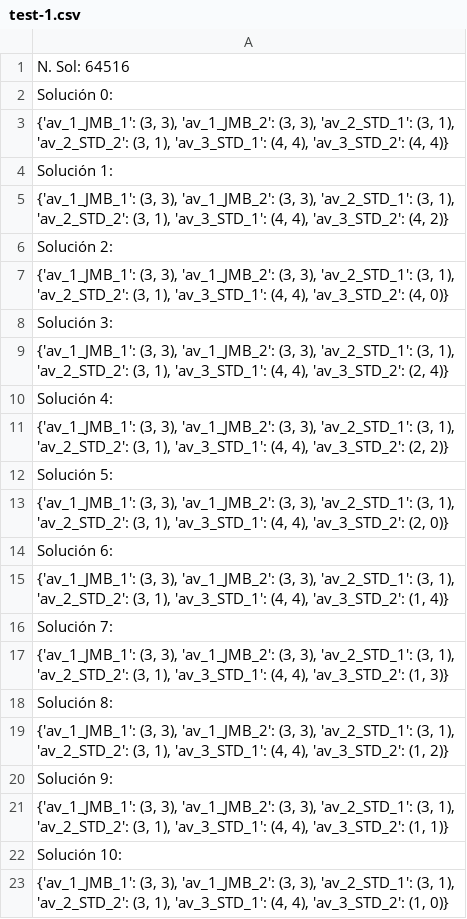
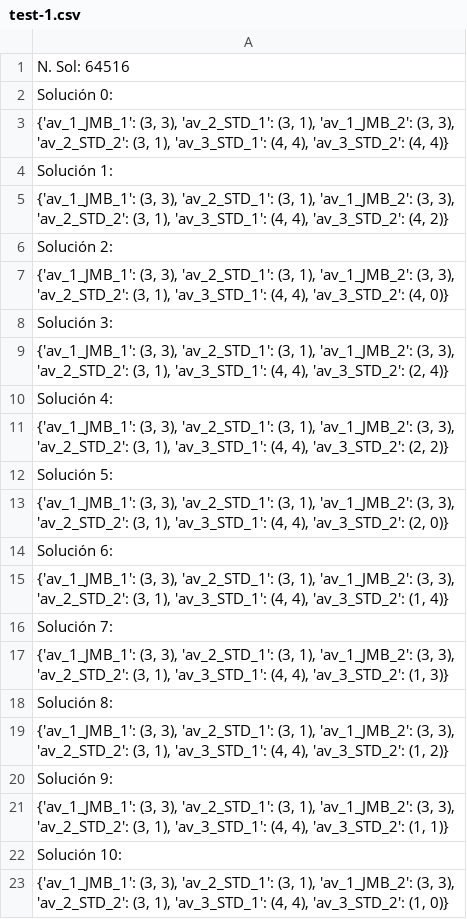
Before and after one commit to Pahheb/UC3M-Heuristica-P2, a CSV file: parte-1/test-1.csv, drawn as a sheet.

Commit message:
Create test for when we have more duties than time slots

```diff
--- a/parte-1/test-1.csv
+++ b/parte-1/test-1.csv
@@ -2,22 +2,22 @@ N. Sol: 64516
 Solución 0:
-"{'av_1_JMB_1': (3, 3), 'av_1_JMB_2': (3, 3), 'av_2_STD_1': (3, 1), 'av_2_STD_2': (3, 1), 'av_3_STD_1': (4, 4), 'av_3_STD_2': (4, 4)}"
+"{'av_1_JMB_1': (3, 3), 'av_2_STD_1': (3, 1), 'av_1_JMB_2': (3, 3), 'av_2_STD_2': (3, 1), 'av_3_STD_1': (4, 4), 'av_3_STD_2': (4, 4)}"
 Solución 1:
-"{'av_1_JMB_1': (3, 3), 'av_1_JMB_2': (3, 3), 'av_2_STD_1': (3, 1), 'av_2_STD_2': (3, 1), 'av_3_STD_1': (4, 4), 'av_3_STD_2': (4, 2)}"
+"{'av_1_JMB_1': (3, 3), 'av_2_STD_1': (3, 1), 'av_1_JMB_2': (3, 3), 'av_2_STD_2': (3, 1), 'av_3_STD_1': (4, 4), 'av_3_STD_2': (4, 2)}"
 Solución 2:
-"{'av_1_JMB_1': (3, 3), 'av_1_JMB_2': (3, 3), 'av_2_STD_1': (3, 1), 'av_2_STD_2': (3, 1), 'av_3_STD_1': (4, 4), 'av_3_STD_2': (4, 0)}"
+"{'av_1_JMB_1': (3, 3), 'av_2_STD_1': (3, 1), 'av_1_JMB_2': (3, 3), 'av_2_STD_2': (3, 1), 'av_3_STD_1': (4, 4), 'av_3_STD_2': (4, 0)}"
 Solución 3:
-"{'av_1_JMB_1': (3, 3), 'av_1_JMB_2': (3, 3), 'av_2_STD_1': (3, 1), 'av_2_STD_2': (3, 1), 'av_3_STD_1': (4, 4), 'av_3_STD_2': (2, 4)}"
+"{'av_1_JMB_1': (3, 3), 'av_2_STD_1': (3, 1), 'av_1_JMB_2': (3, 3), 'av_2_STD_2': (3, 1), 'av_3_STD_1': (4, 4), 'av_3_STD_2': (2, 4)}"
 Solución 4:
-"{'av_1_JMB_1': (3, 3), 'av_1_JMB_2': (3, 3), 'av_2_STD_1': (3, 1), 'av_2_STD_2': (3, 1), 'av_3_STD_1': (4, 4), 'av_3_STD_2': (2, 2)}"
+"{'av_1_JMB_1': (3, 3), 'av_2_STD_1': (3, 1), 'av_1_JMB_2': (3, 3), 'av_2_STD_2': (3, 1), 'av_3_STD_1': (4, 4), 'av_3_STD_2': (2, 2)}"
 Solución 5:
-"{'av_1_JMB_1': (3, 3), 'av_1_JMB_2': (3, 3), 'av_2_STD_1': (3, 1), 'av_2_STD_2': (3, 1), 'av_3_STD_1': (4, 4), 'av_3_STD_2': (2, 0)}"
+"{'av_1_JMB_1': (3, 3), 'av_2_STD_1': (3, 1), 'av_1_JMB_2': (3, 3), 'av_2_STD_2': (3, 1), 'av_3_STD_1': (4, 4), 'av_3_STD_2': (2, 0)}"
 Solución 6:
-"{'av_1_JMB_1': (3, 3), 'av_1_JMB_2': (3, 3), 'av_2_STD_1': (3, 1), 'av_2_STD_2': (3, 1), 'av_3_STD_1': (4, 4), 'av_3_STD_2': (1, 4)}"
+"{'av_1_JMB_1': (3, 3), 'av_2_STD_1': (3, 1), 'av_1_JMB_2': (3, 3), 'av_2_STD_2': (3, 1), 'av_3_STD_1': (4, 4), 'av_3_STD_2': (1, 4)}"
 Solución 7:
-"{'av_1_JMB_1': (3, 3), 'av_1_JMB_2': (3, 3), 'av_2_STD_1': (3, 1), 'av_2_STD_2': (3, 1), 'av_3_STD_1': (4, 4), 'av_3_STD_2': (1, 3)}"
+"{'av_1_JMB_1': (3, 3), 'av_2_STD_1': (3, 1), 'av_1_JMB_2': (3, 3), 'av_2_STD_2': (3, 1), 'av_3_STD_1': (4, 4), 'av_3_STD_2': (1, 3)}"
 Solución 8:
-"{'av_1_JMB_1': (3, 3), 'av_1_JMB_2': (3, 3), 'av_2_STD_1': (3, 1), 'av_2_STD_2': (3, 1), 'av_3_STD_1': (4, 4), 'av_3_STD_2': (1, 2)}"
+"{'av_1_JMB_1': (3, 3), 'av_2_STD_1': (3, 1), 'av_1_JMB_2': (3, 3), 'av_2_STD_2': (3, 1), 'av_3_STD_1': (4, 4), 'av_3_STD_2': (1, 2)}"
 Solución 9:
-"{'av_1_JMB_1': (3, 3), 'av_1_JMB_2': (3, 3), 'av_2_STD_1': (3, 1), 'av_2_STD_2': (3, 1), 'av_3_STD_1': (4, 4), 'av_3_STD_2': (1, 1)}"
+"{'av_1_JMB_1': (3, 3), 'av_2_STD_1': (3, 1), 'av_1_JMB_2': (3, 3), 'av_2_STD_2': (3, 1), 'av_3_STD_1': (4, 4), 'av_3_STD_2': (1, 1)}"
 Solución 10:
-"{'av_1_JMB_1': (3, 3), 'av_1_JMB_2': (3, 3), 'av_2_STD_1': (3, 1), 'av_2_STD_2': (3, 1), 'av_3_STD_1': (4, 4), 'av_3_STD_2': (1, 0)}"
+"{'av_1_JMB_1': (3, 3), 'av_2_STD_1': (3, 1), 'av_1_JMB_2': (3, 3), 'av_2_STD_2': (3, 1), 'av_3_STD_1': (4, 4), 'av_3_STD_2': (1, 0)}"
```
Also changed, not shown: 1 other file.
